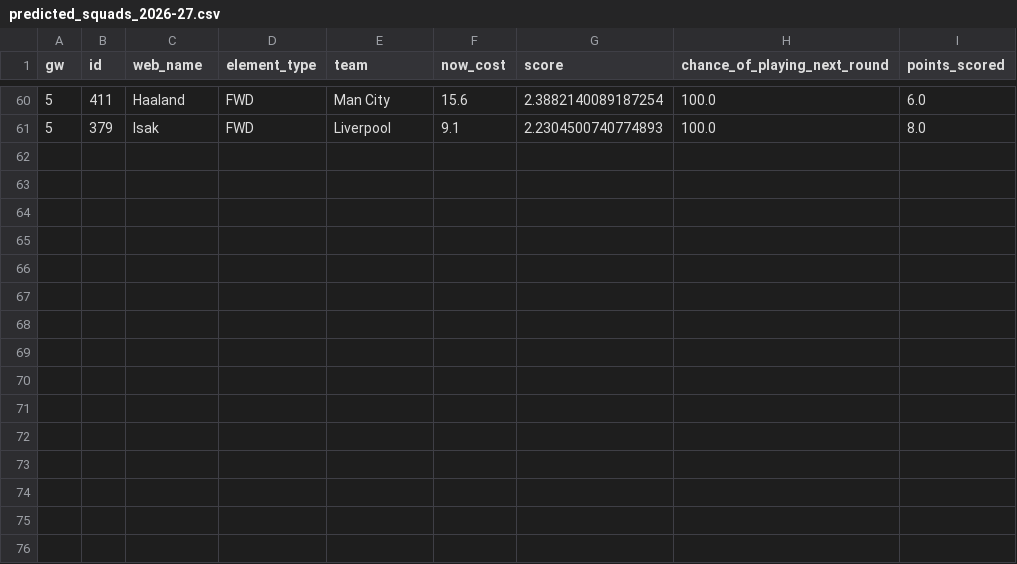
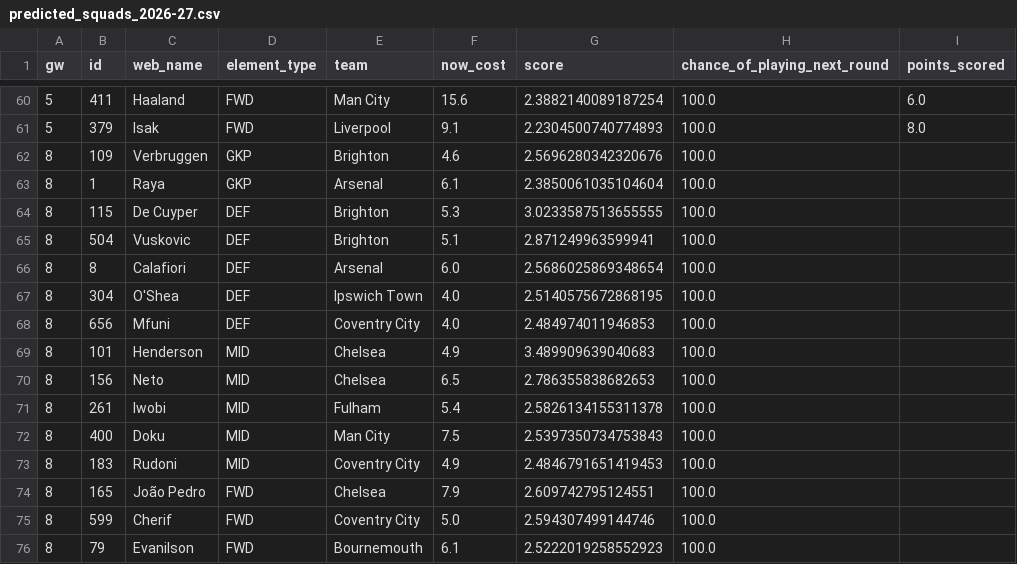
Before and after one commit to prajwalS-07/fpl_team_predictor, a CSV file: data/predicted_squads_2026-27.csv, drawn as a sheet; only a part is shown, gaps mark what is left out.

Commit message:
gw8 predicted squad

```diff
--- a/data/predicted_squads_2026-27.csv
+++ b/data/predicted_squads_2026-27.csv
@@ -61 +61,16 @@ gw,id,web_name,element_type,team,now_cost,score,chance_of_playing_next_round,poi
 5,379,Isak,FWD,Liverpool,9.1,2.2304500740774893,100.0,8.0
+8,109,Verbruggen,GKP,Brighton,4.6,2.5696280342320676,100.0,
+8,1,Raya,GKP,Arsenal,6.1,2.3850061035104604,100.0,
+8,115,De Cuyper,DEF,Brighton,5.3,3.0233587513655555,100.0,
+8,504,Vuskovic,DEF,Brighton,5.1,2.871249963599941,100.0,
+8,8,Calafiori,DEF,Arsenal,6.0,2.5686025869348654,100.0,
+8,304,O'Shea,DEF,Ipswich Town,4.0,2.5140575672868195,100.0,
+8,656,Mfuni,DEF,Coventry City,4.0,2.484974011946853,100.0,
+8,101,Henderson,MID,Chelsea,4.9,3.489909639040683,100.0,
+8,156,Neto,MID,Chelsea,6.5,2.786355838682653,100.0,
+8,261,Iwobi,MID,Fulham,5.4,2.5826134155311378,100.0,
+8,400,Doku,MID,Man City,7.5,2.5397350734753843,100.0,
+8,183,Rudoni,MID,Coventry City,4.9,2.4846791651419453,100.0,
+8,165,João Pedro,FWD,Chelsea,7.9,2.609742795124551,100.0,
+8,599,Cherif,FWD,Coventry City,5.0,2.594307499144746,100.0,
+8,79,Evanilson,FWD,Bournemouth,6.1,2.5222019258552923,100.0,
```
